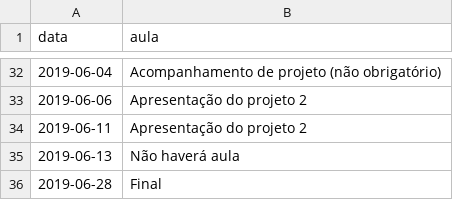
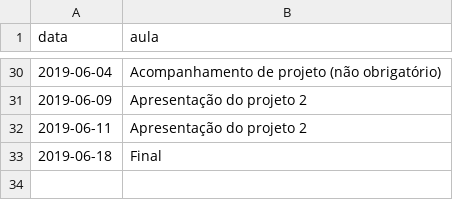
Before and after one commit to ProfLuciano/cd, a CSV file: pages/data.csv, drawn as a sheet; only a part is shown, gaps mark what is left out; the diff covers the shown part only.

Commit message:
Update data.csv

```diff
--- a/pages/data.csv
+++ b/pages/data.csv
@@ -32,5 +30,4 @@ data,aula
 2019-06-04,Acompanhamento de projeto (não obrigatório)
-2019-06-06,Apresentação do projeto 2
+2019-06-09,Apresentação do projeto 2
 2019-06-11,Apresentação do projeto 2
-2019-06-13,Não haverá aula
-2019-06-28,Final
+2019-06-18,Final
```
Also changed, not shown: 4 added rows, 6 removed rows and 16 edited cells elsewhere in this file.
